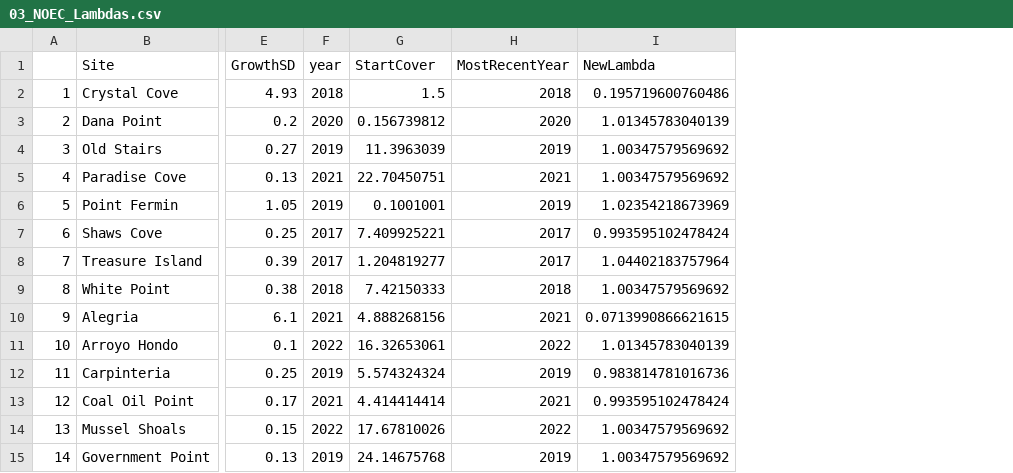
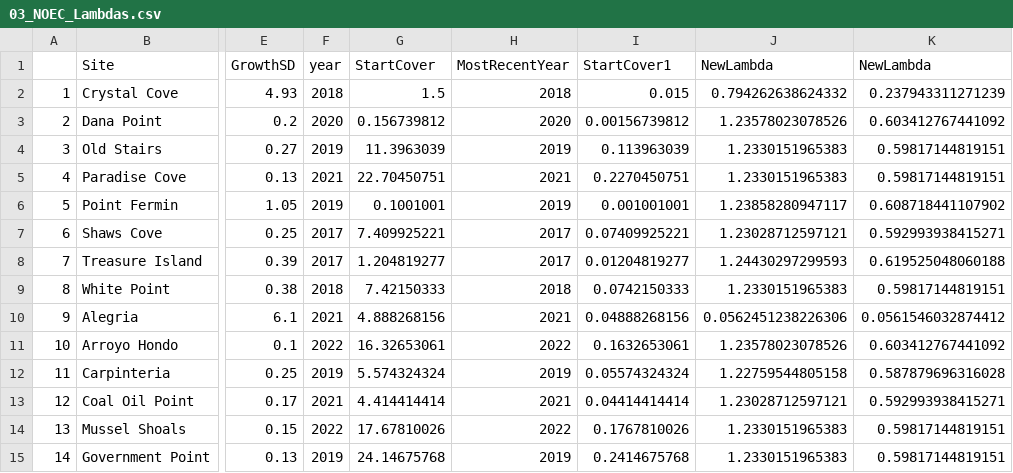
Before and after one commit to ksirving/Bayesian_Networks_Risk_Assessment, a CSV file: output_data/03_NOEC_Lambdas.csv, drawn as a sheet; only a part is shown, gaps mark what is left out; addresses are those after the commit; the diff names each change by its address in the sheet, - before the commit and + after, or states it on an @@ line.

```diff
--- a/output_data/03_NOEC_Lambdas.csv
+++ b/output_data/03_NOEC_Lambdas.csv
+column I (StartCover1), rows 2-15: 0.015 | 0.00156739812 | 0.113963039 | 0.2270450751 | 0.001001001 | 0.07409925221 | 0.01204819277 | 0.0742150333 | 0.04888268156 | 0.1632653061 | 0.05574324324 | 0.04414414414 | 0.1767810026 | 0.2414675768
+column K (NewLambda), rows 2-15: 0.237943311271239 | 0.603412767441092 | 0.59817144819151 | 0.59817144819151 | 0.608718441107902 | 0.592993938415271 | 0.619525048060188 | 0.59817144819151 | 0.0561546032874412 | 0.603412767441092 | 0.587879696316028 | 0.592993938415271 | 0.59817144819151 | 0.59817144819151
-J2 (NewLambda): 0.195719600760486
+J2 (NewLambda): 0.794262638624332
-J3 (NewLambda): 1.01345783040139
+J3 (NewLambda): 1.23578023078526
-J4:J5 (NewLambda): 1.00347579569692
+J4:J5 (NewLambda): 1.2330151965383
-J6 (NewLambda): 1.02354218673969
+J6 (NewLambda): 1.23858280947117
-J7 (NewLambda): 0.993595102478424
+J7 (NewLambda): 1.23028712597121
-J8 (NewLambda): 1.04402183757964
+J8 (NewLambda): 1.24430297299593
-J9 (NewLambda): 1.00347579569692
+J9 (NewLambda): 1.2330151965383
-J10 (NewLambda): 0.0713990866621615
+J10 (NewLambda): 0.0562451238226306
-J11 (NewLambda): 1.01345783040139
+J11 (NewLambda): 1.23578023078526
-J12 (NewLambda): 0.983814781016736
+J12 (NewLambda): 1.22759544805158
-J13 (NewLambda): 0.993595102478424
+J13 (NewLambda): 1.23028712597121
-J14:J15 (NewLambda): 1.00347579569692
+J14:J15 (NewLambda): 1.2330151965383
```
Also changed, not shown: output_data/03_pop_projections_LOEC_lambdas.csv, output_data/03_pop_projections_NOEC_lambdas.csv, 44 other files.
